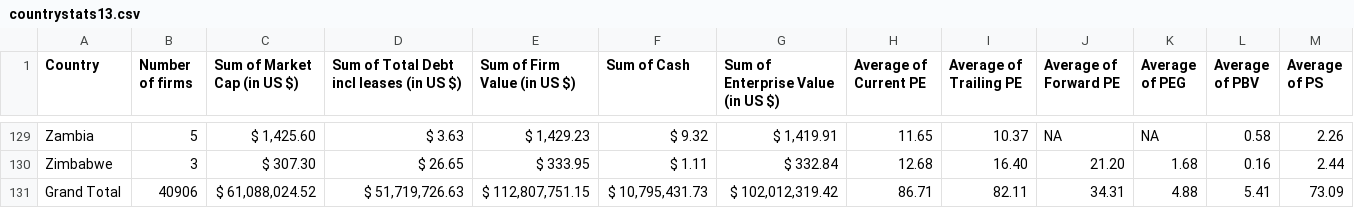
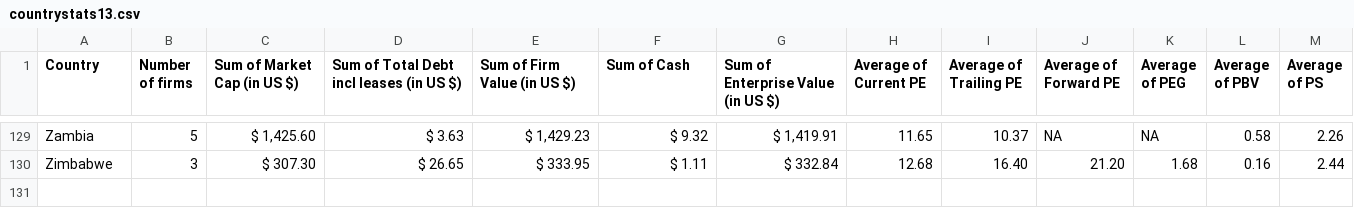
Before and after one commit to bzapatab/Damodaran, a CSV file: countrystats/countrystats13.csv, drawn as a sheet; only a part is shown, gaps mark what is left out; rows hold the shown columns only; the diff names each change by its address in the sheet, - before the commit and + after, or states it on an @@ line.

Commit message:
Update countrystats13.csv

```diff
--- a/countrystats/countrystats13.csv
+++ b/countrystats/countrystats13.csv
-row 131: Grand Total | 40906 | $ 61,088,024.52 | $ 51,719,726.63 | $ 112,807,751.15 | $ 10,795,431.73 | $ 102,012,319.42 | 86.71 | 82.11 | 34.31 | 4.88 | 5.41 | 73.09
```
